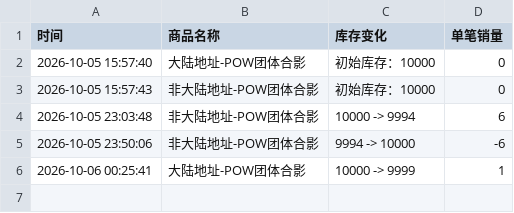
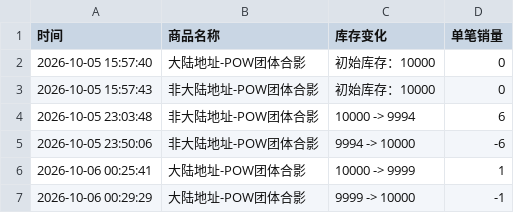
Before and after one commit to Juineii/pow_imini1007, a CSV file: POW团体合影.csv, drawn as a sheet; the diff names each change by its address in the sheet, - before the commit and + after, or states it on an @@ line.

Commit message:
自动更新数据 2026-10-06 00:29:52

```diff
--- a/POW团体合影.csv
+++ b/POW团体合影.csv
+row 7: 2026-10-06 00:29:29 | 大陆地址-POW团体合影 | 9999 -> 10000 | -1
```
